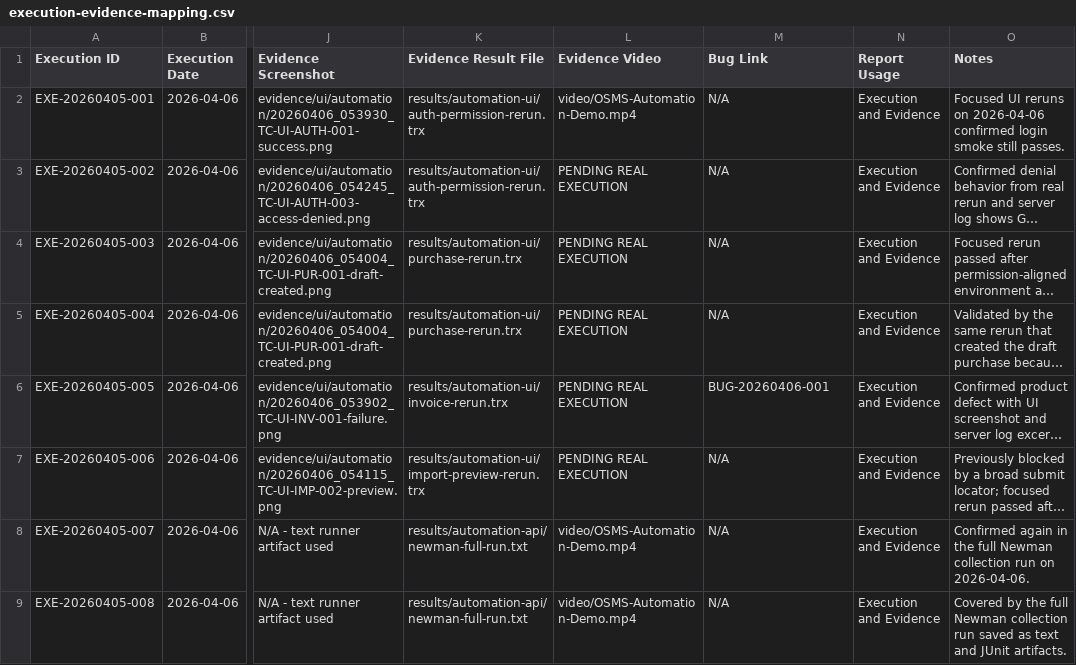
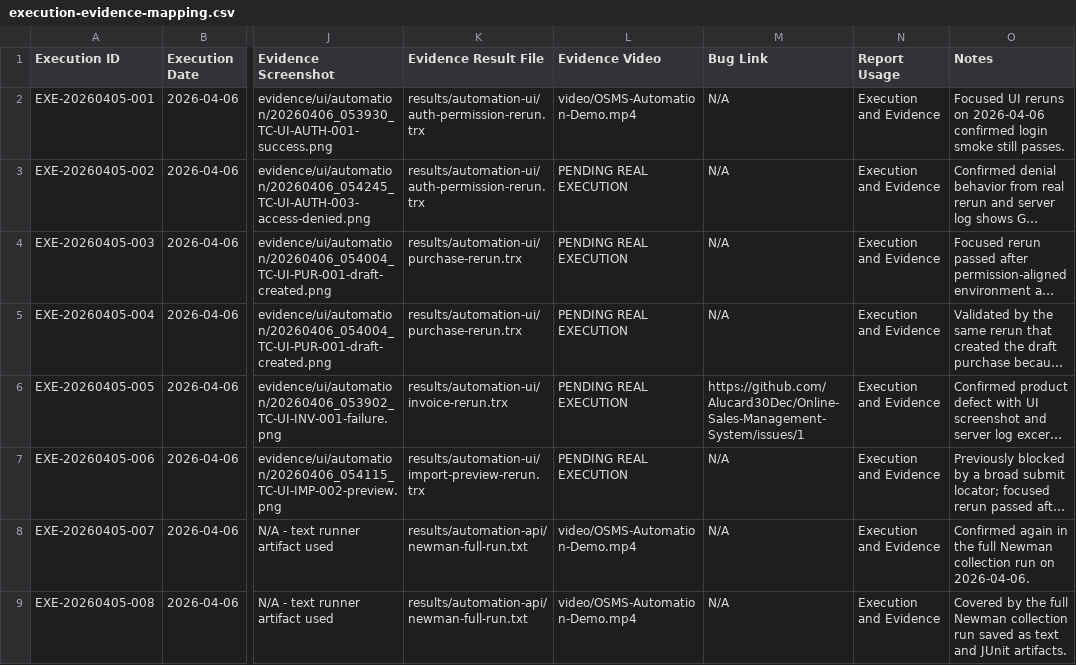
Before and after one commit to Alucard30Dec/Online-Sales-Management-System, a CSV file: Report Test subject/results/execution-evidence-mapping.csv, drawn as a sheet; only a part is shown, gaps mark what is left out; long unchanged cells end in …; the diff names each change by its address in the sheet, - before the commit and + after, or states it on an @@ line.

```diff
--- a/Report Test subject/results/execution-evidence-mapping.csv
+++ b/Report Test subject/results/execution-evidence-mapping.csv
-M6 (Bug Link): BUG-20260406-001
+M6 (Bug Link): https://github.com/Alucard30Dec/Online-Sales-Management-System/issues/1
```
Also changed, not shown: Report Test subject/defects/exports/OSMS-Defect-Register.csv, 18 other files.
